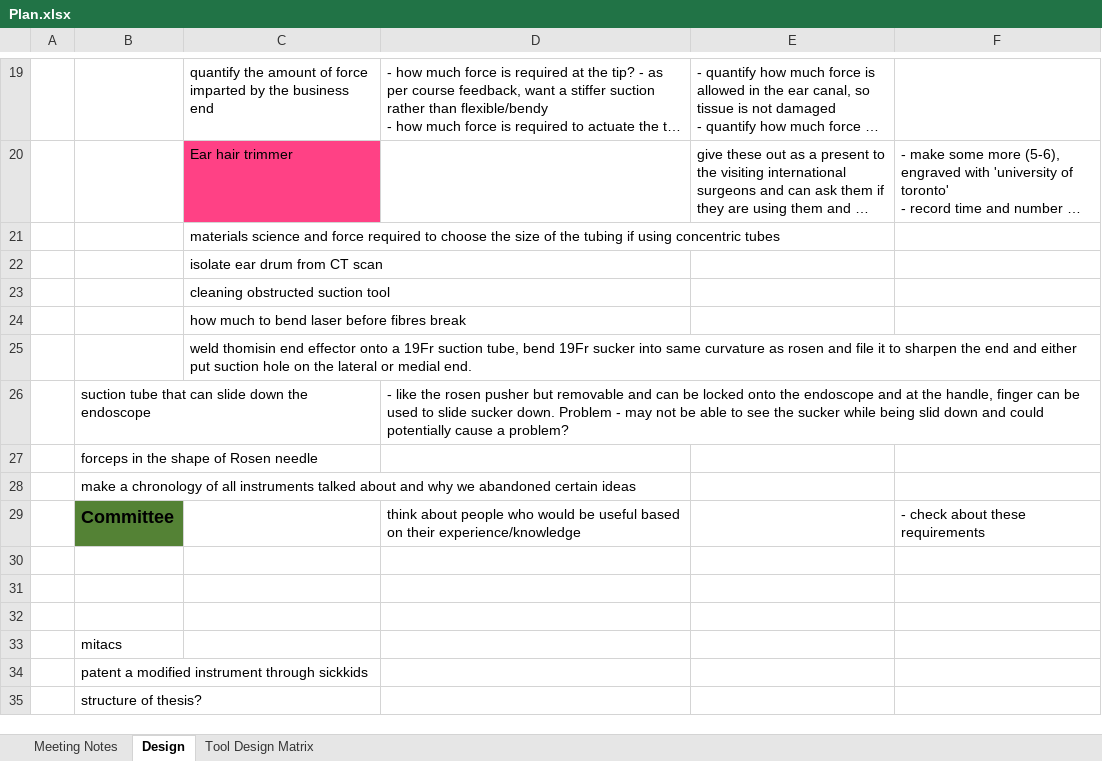
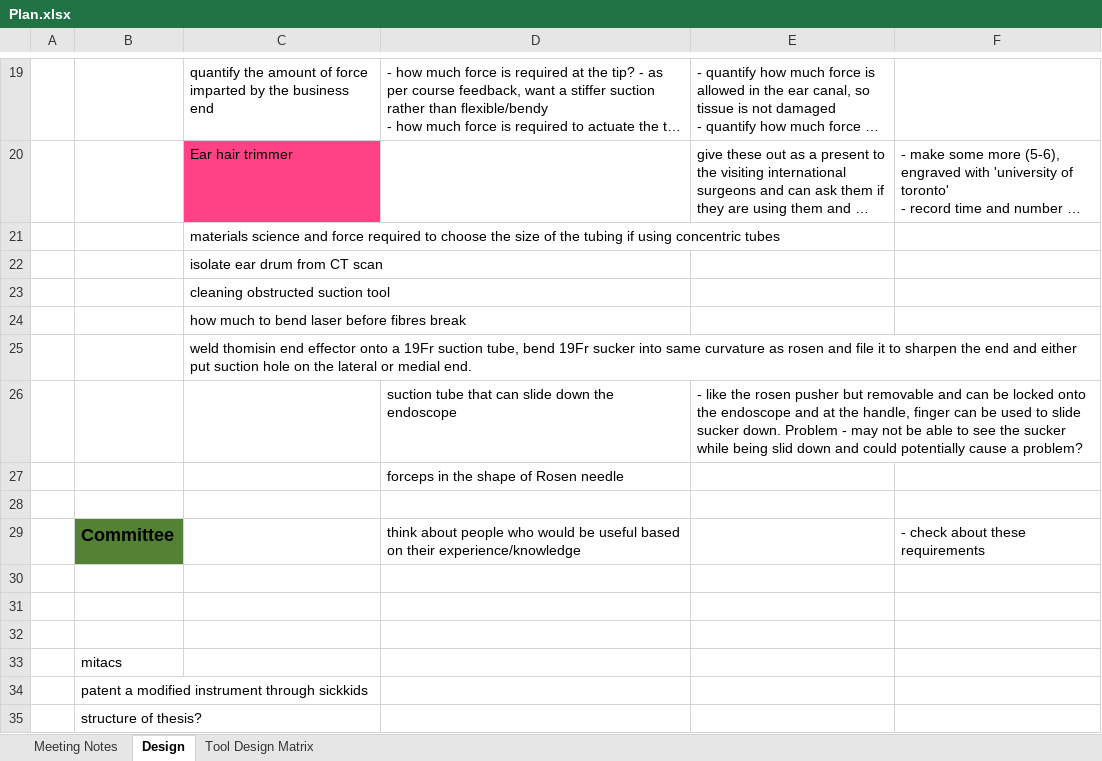
Before and after one commit to arushriswarup/Graduate-School, an Excel workbook: Plan.xlsx, sheet Design, drawn as a sheet; only a part is shown, gaps mark what is left out; long unchanged cells end in …; values as stored, in another font and other column widths than the file's, no borders; removed rows and columns are numbered as before the commit, all else as after; the diff names each change by its address in the sheet, - before the commit and + after, or states it on an @@ line.

Commit message:
updated

```diff
--- a/Plan.xlsx (sheet Design)
+++ b/Plan.xlsx (sheet Design)
-row 26:  | suction tube that can slide down the endoscope |  | - like the rosen pusher but removable and can be locked onto the endoscope and at the handle, finger can be used to slide sucker down. Problem - may not be able to see the sucker while being slid down and could potentially cause a problem?
-row 27:  | forceps in the shape of Rosen needle
+row 26:  |  |  | suction tube that can slide down the endoscope | - like the rosen pusher but removable and can be locked onto the endoscope and at the handle, finger can be used to slide sucker down. Problem - may not be able to see the sucker while being slid down and could potentially cause a problem?
+row 27:  |  |  | forceps in the shape of Rosen needle
-B28: make a chronology of all instruments talked about and why we abandoned certain ideas
+B28: (empty)
```
